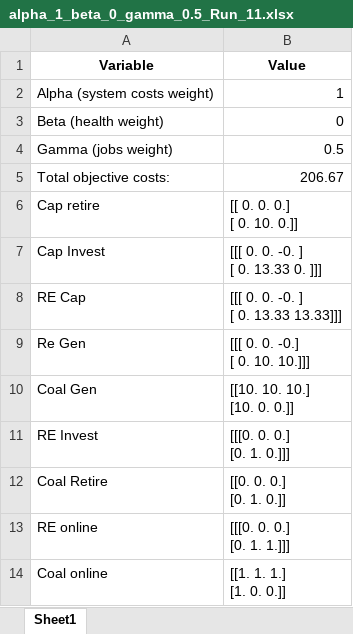
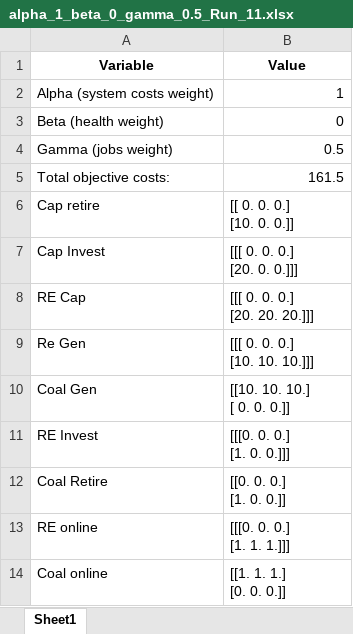
Before and after one commit to julflore000/EquitableRetirement, an Excel workbook: Test Runs/alpha_1_beta_0_gamma_0.5_Run_11.xlsx, sheet Sheet1, drawn as a sheet; values as stored, in another font and other column widths than the file's, no borders; ↵ is a line break in a cell; the diff names each change by its address in the sheet, - before the commit and + after, or states it on an @@ line.

```diff
--- a/Test Runs/alpha_1_beta_0_gamma_0.5_Run_11.xlsx (sheet Sheet1)
+++ b/Test Runs/alpha_1_beta_0_gamma_0.5_Run_11.xlsx (sheet Sheet1)
-B5 (Value): 206.67
+B5 (Value): 161.5
-B6 (Value): [[ 0. 0. 0.] ↵ [ 0. 10. 0.]]
+B6 (Value): [[ 0. 0. 0.] ↵ [10. 0. 0.]]
-B7 (Value): [[[ 0. 0. -0. ] ↵ [ 0. 13.33 0. ]]]
+B7 (Value): [[[ 0. 0. 0.] ↵ [20. 0. 0.]]]
-B8 (Value): [[[ 0. 0. -0. ] ↵ [ 0. 13.33 13.33]]]
+B8 (Value): [[[ 0. 0. 0.] ↵ [20. 20. 20.]]]
-B9 (Value): [[[ 0. 0. -0.] ↵ [ 0. 10. 10.]]]
+B9 (Value): [[[ 0. 0. 0.] ↵ [10. 10. 10.]]]
-B10 (Value): [[10. 10. 10.] ↵ [10. 0. 0.]]
+B10 (Value): [[10. 10. 10.] ↵ [ 0. 0. 0.]]
-B11 (Value): [[[0. 0. 0.] ↵ [0. 1. 0.]]]
+B11 (Value): [[[0. 0. 0.] ↵ [1. 0. 0.]]]
-B12 (Value): [[0. 0. 0.] ↵ [0. 1. 0.]]
+B12 (Value): [[0. 0. 0.] ↵ [1. 0. 0.]]
-B13 (Value): [[[0. 0. 0.] ↵ [0. 1. 1.]]]
+B13 (Value): [[[0. 0. 0.] ↵ [1. 1. 1.]]]
-B14 (Value): [[1. 1. 1.] ↵ [1. 0. 0.]]
+B14 (Value): [[1. 1. 1.] ↵ [0. 0. 0.]]
```
Also changed, not shown: Test Runs/alpha_0_beta_0_gamma_1_Run_8.xlsx, Test Runs/alpha_0_beta_0_gamma_1_Run_9.xlsx, 7 other files.
